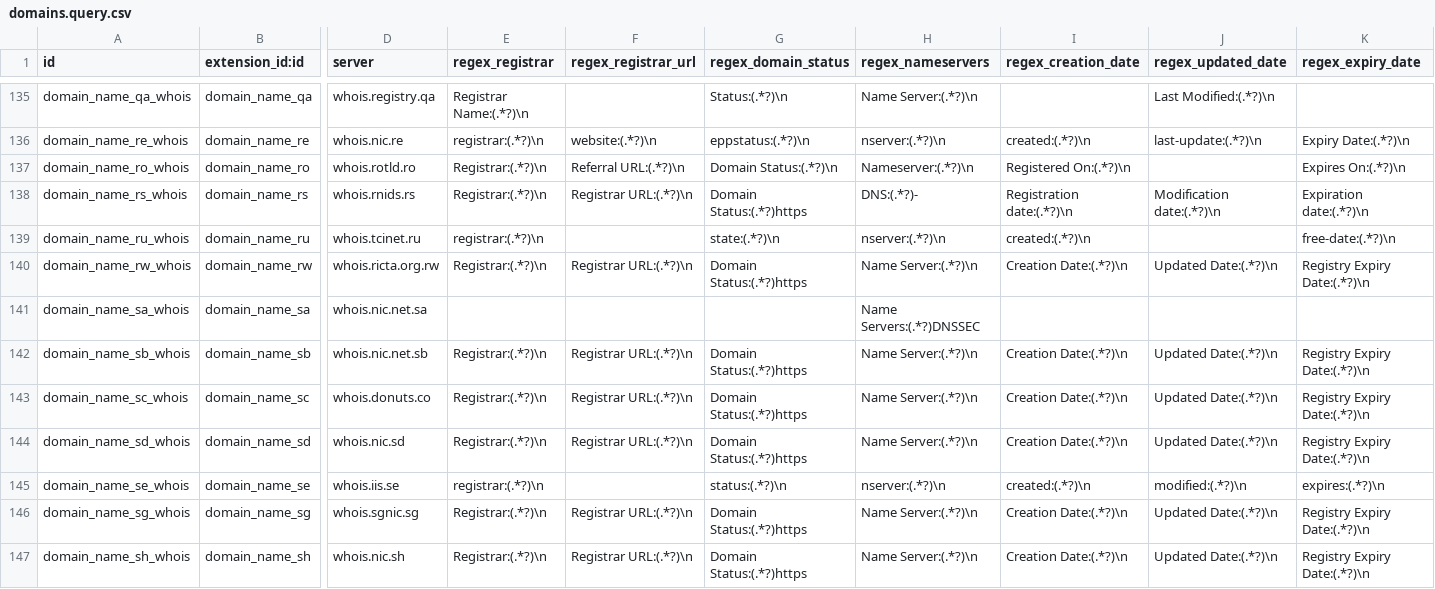
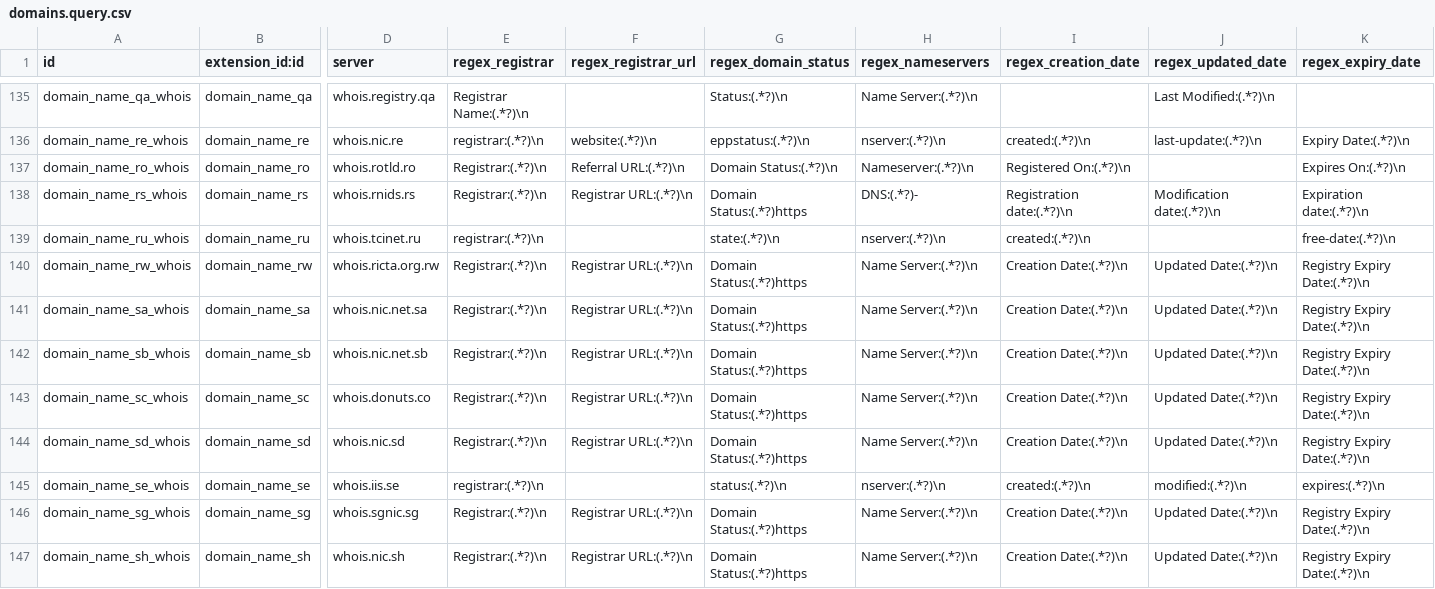
Before and after one commit to viettools/checkdomain, a CSV file: data/domains.query.csv, drawn as a sheet; only a part is shown, gaps mark what is left out; the diff names each change by its address in the sheet, - before the commit and + after, or states it on an @@ line.

Commit message:
[FIX] Fix unittest for .as and .sa domains

```diff
--- a/data/domains.query.csv
+++ b/data/domains.query.csv
-E141 (regex_registrar): (empty)
+E141 (regex_registrar): Registrar:(.*?)\n
-F141 (regex_registrar_url): (empty)
+F141 (regex_registrar_url): Registrar URL:(.*?)\n
-G141 (regex_domain_status): (empty)
+G141 (regex_domain_status): Domain Status:(.*?)https
-H141 (regex_nameservers): Name Servers:(.*?)DNSSEC
+H141 (regex_nameservers): Name Server:(.*?)\n
-I141 (regex_creation_date): (empty)
+I141 (regex_creation_date): Creation Date:(.*?)\n
-J141 (regex_updated_date): (empty)
+J141 (regex_updated_date): Updated Date:(.*?)\n
-K141 (regex_expiry_date): (empty)
+K141 (regex_expiry_date): Registry Expiry Date:(.*?)\n
```
Also changed, not shown: 2 other files.
